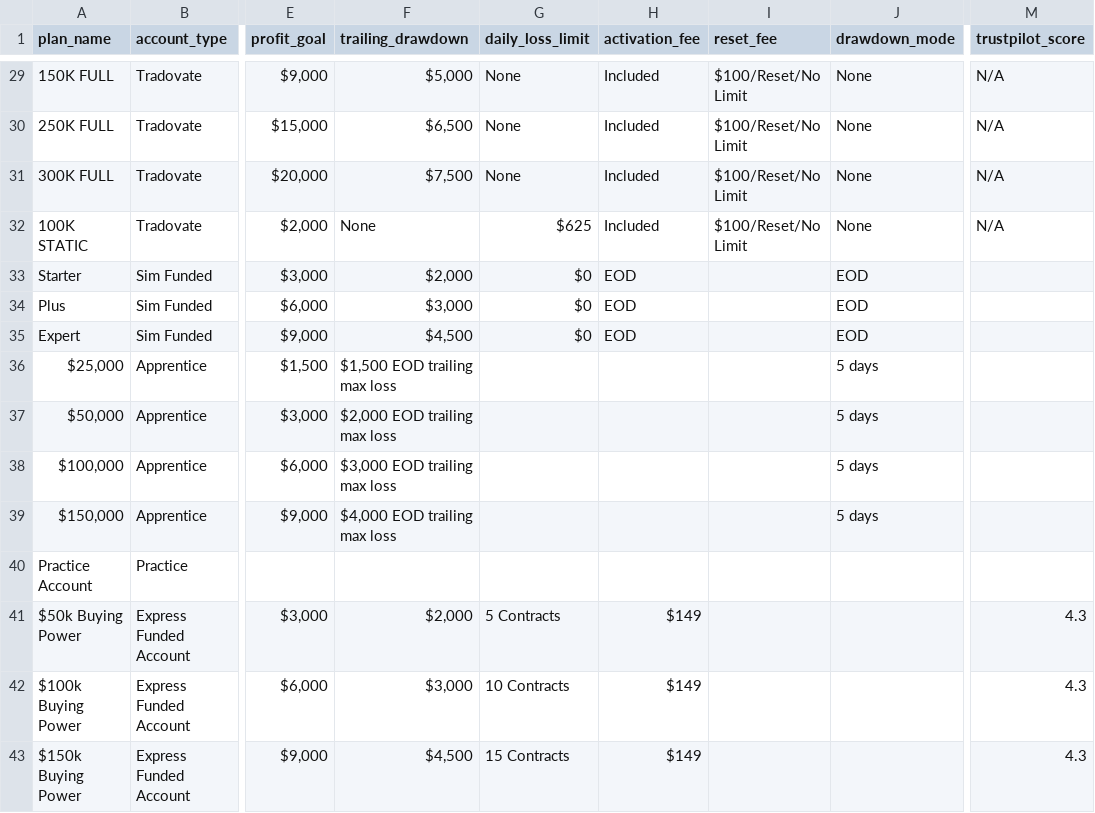
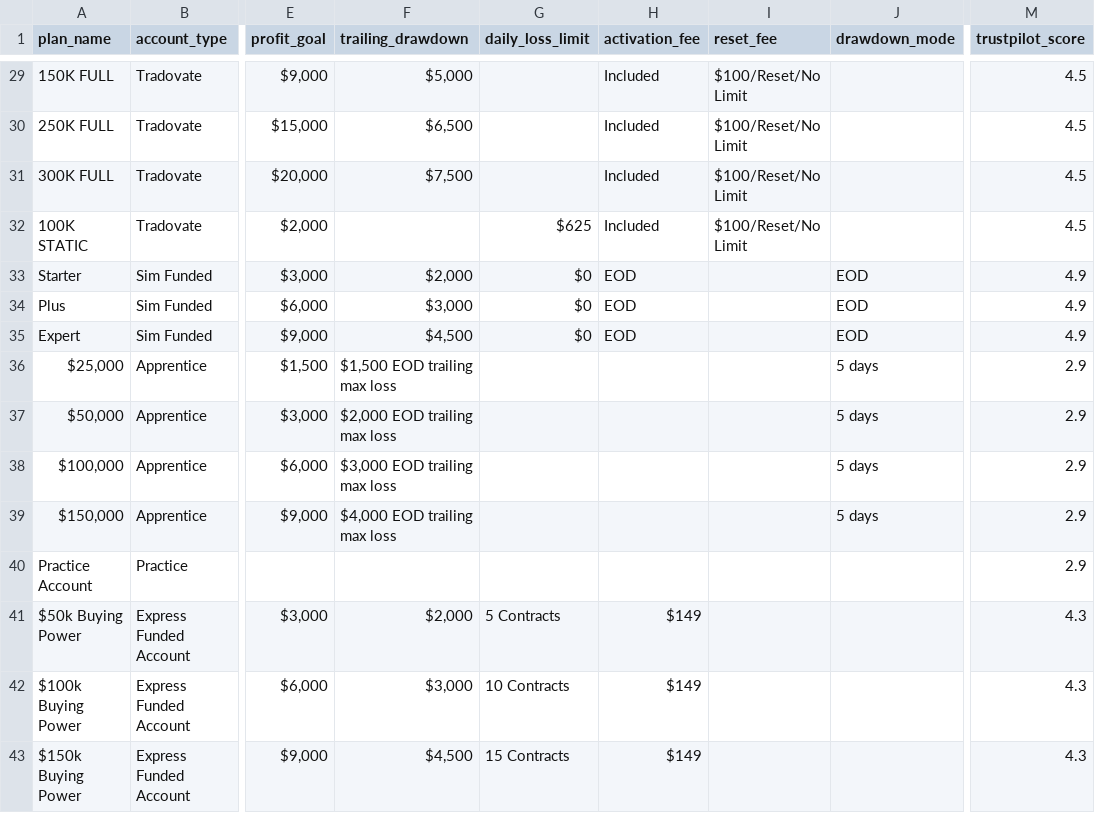
Before and after one commit to JustinLuft/propdatascraper, a CSV file: plans_output.csv, drawn as a sheet; only a part is shown, gaps mark what is left out; the diff covers the shown part only; the diff names each change by its address in the sheet, - before the commit and + after, or states it on an @@ line.

```diff
--- a/plans_output.csv
+++ b/plans_output.csv
-G29:G31 (daily_loss_limit): None
+G29:G31 (daily_loss_limit): (empty)
-J29:J32 (drawdown_mode): None
+J29:J32 (drawdown_mode): (empty)
-M29:M32 (trustpilot_score): N/A
+M29:M32 (trustpilot_score): 4.5
-F32 (trailing_drawdown): None
+F32 (trailing_drawdown): (empty)
-M33:M35 (trustpilot_score): (empty)
+M33:M35 (trustpilot_score): 4.9
-M36:M40 (trustpilot_score): (empty)
+M36:M40 (trustpilot_score): 2.9
```
Also changed, not shown: 65 edited cells elsewhere in this file.
